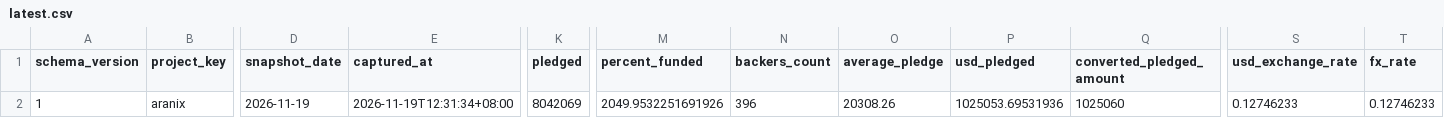
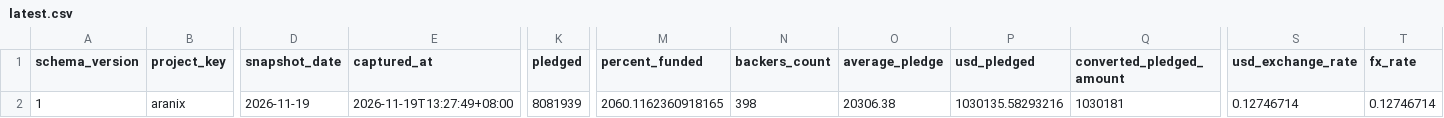
Before and after one commit to airseekers/kickstarter-dashboard, a CSV file: data/aranix/latest.csv, drawn as a sheet; only a part is shown, gaps mark what is left out; the diff names each change by its address in the sheet, - before the commit and + after, or states it on an @@ line.

```diff
--- a/data/aranix/latest.csv
+++ b/data/aranix/latest.csv
-E2 (captured_at): 2026-11-19T12:31:34+08:00
+E2 (captured_at): 2026-11-19T13:27:49+08:00
-K2 (pledged): 8042069
+K2 (pledged): 8081939
-M2 (percent_funded): 2049.9532251691926
+M2 (percent_funded): 2060.1162360918165
-N2 (backers_count): 396
+N2 (backers_count): 398
-O2 (average_pledge): 20308.26
+O2 (average_pledge): 20306.38
-P2 (usd_pledged): 1025053.69531936
+P2 (usd_pledged): 1030135.58293216
-Q2 (converted_pledged_amount): 1025060
+Q2 (converted_pledged_amount): 1030181
-S2 (usd_exchange_rate): 0.12746233
+S2 (usd_exchange_rate): 0.12746714
-T2 (fx_rate): 0.12746233
+T2 (fx_rate): 0.12746714
```
Also changed, not shown: 8 other files.
